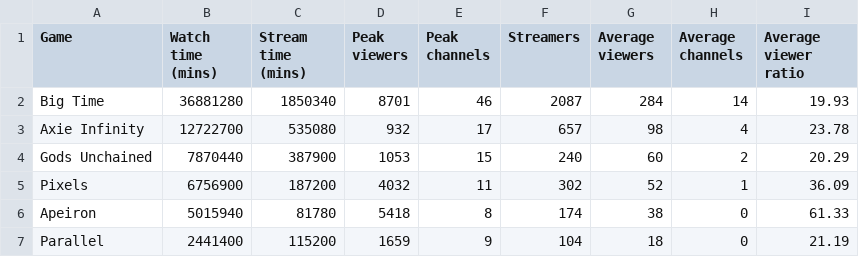
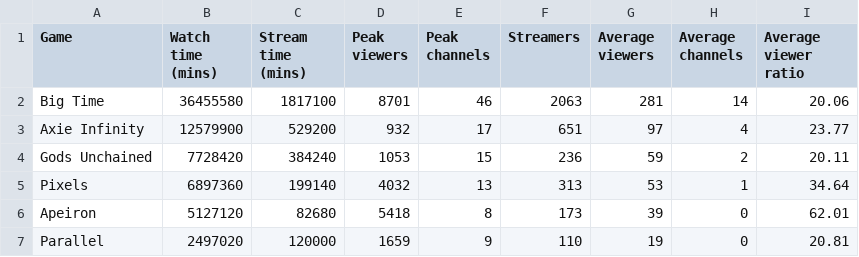
Before and after one commit to Cprogram06/smcp-dashboard, a CSV file: csvs/SOV - Twitch_90_day.csv, drawn as a sheet; only a part is shown; the diff covers the shown part only.

```diff
--- a/csvs/SOV - Twitch_90_day.csv
+++ b/csvs/SOV - Twitch_90_day.csv
@@ -1,7 +1,7 @@
 Game,Watch time (mins),Stream time (mins),Peak viewers,Peak channels,Streamers,Average viewers,Average channels,Average viewer ratio
-Big Time,36881280,1850340,8701,46,2087,284,14,19.93
-Axie Infinity,12722700,535080,932,17,657,98,4,23.78
-Gods Unchained,7870440,387900,1053,15,240,60,2,20.29
-Pixels,6756900,187200,4032,11,302,52,1,36.09
-Apeiron,5015940,81780,5418,8,174,38,0,61.33
-Parallel,2441400,115200,1659,9,104,18,0,21.19
+Big Time,36455580,1817100,8701,46,2063,281,14,20.06
+Axie Infinity,12579900,529200,932,17,651,97,4,23.77
+Gods Unchained,7728420,384240,1053,15,236,59,2,20.11
+Pixels,6897360,199140,4032,13,313,53,1,34.64
+Apeiron,5127120,82680,5418,8,173,39,0,62.01
+Parallel,2497020,120000,1659,9,110,19,0,20.81
```
Also changed, not shown: 1 added row, 1 removed row and 44 edited cells elsewhere in this file, csvs/SOV - Twitch_SOV.csv, csvs/SOV - Twitch_axie_vs_field.csv, 22 other files.
